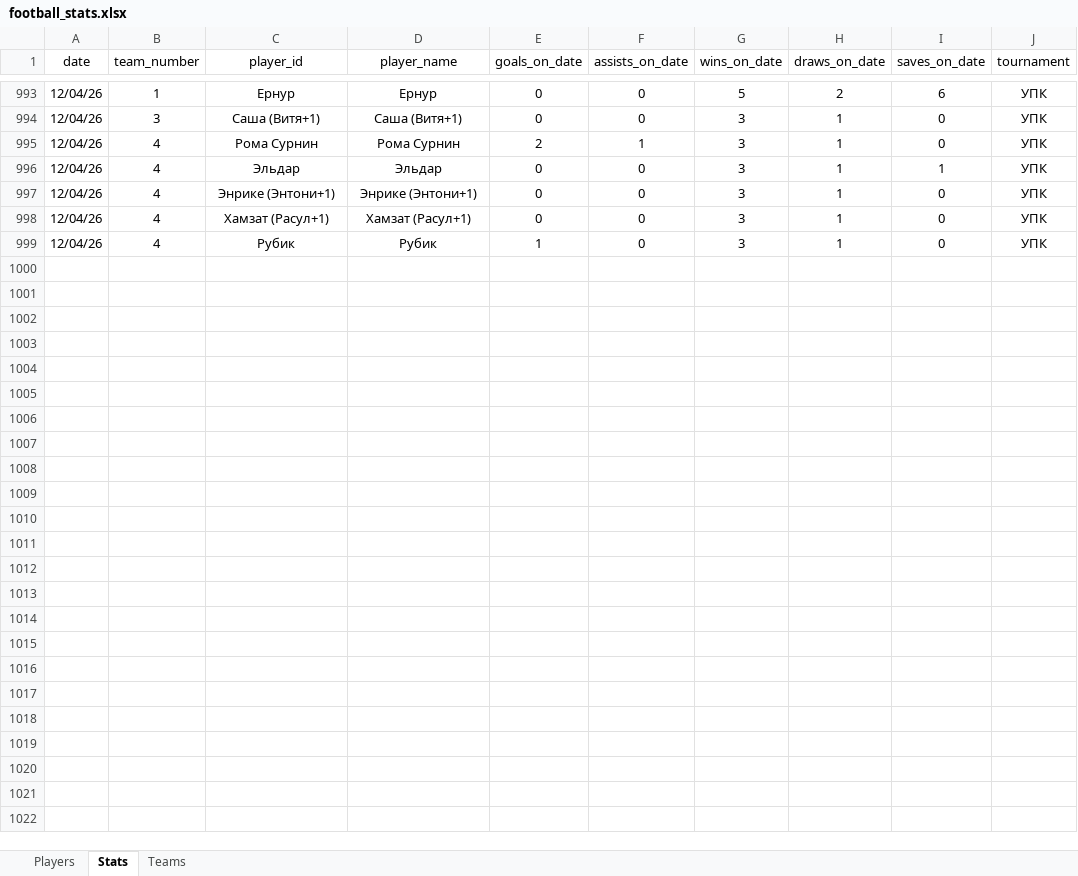
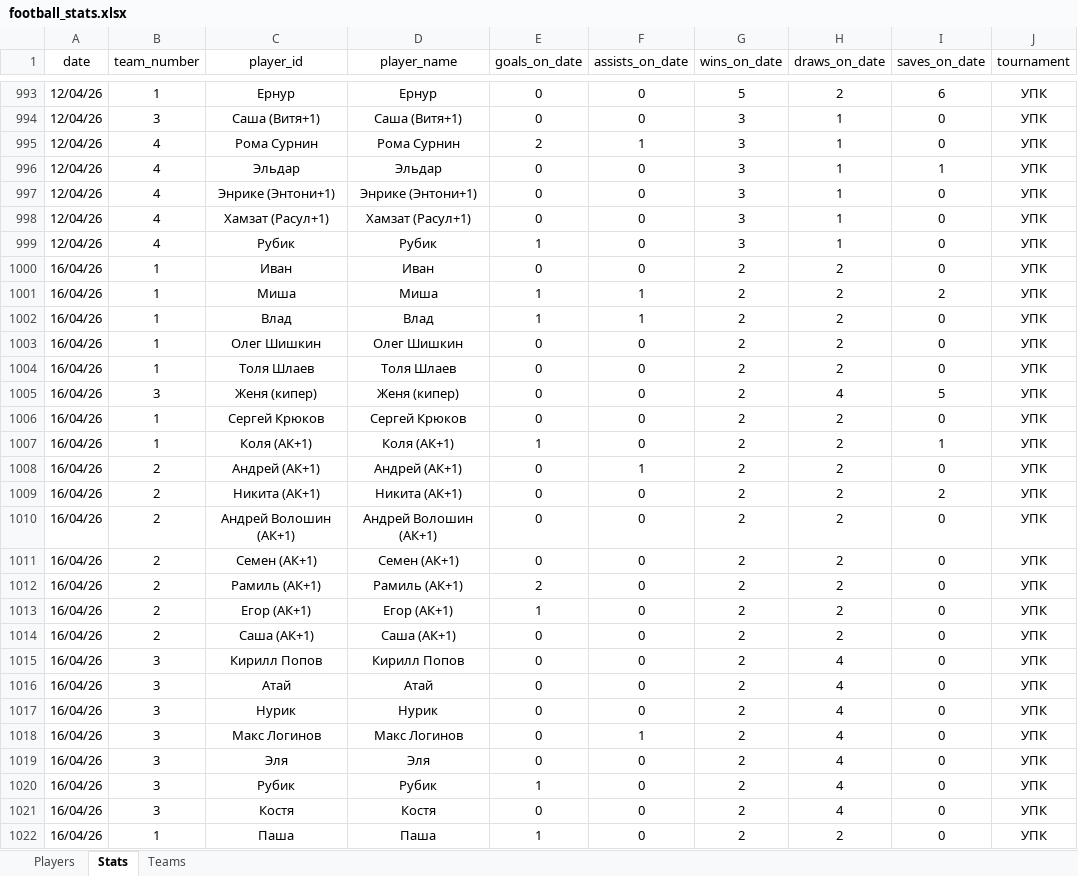
Before and after one commit to Greyusek/football_stats, an Excel workbook: football_stats.xlsx, sheet Stats, drawn as a sheet; only a part is shown, gaps mark what is left out; values as stored, in another font and other column widths than the file's, no borders; table styles not drawn; the diff names each change by its address in the sheet, - before the commit and + after, or states it on an @@ line.

```diff
--- a/football_stats.xlsx (sheet Stats)
+++ b/football_stats.xlsx (sheet Stats)
+row 1000: 16/04/26 | 1 | Иван | Иван | 0 | 0 | 2 | 2 | 0 | УПК
+row 1001: 16/04/26 | 1 | Миша | Миша | 1 | 1 | 2 | 2 | 2 | УПК
+row 1002: 16/04/26 | 1 | Влад | Влад | 1 | 1 | 2 | 2 | 0 | УПК
+row 1003: 16/04/26 | 1 | Олег Шишкин | Олег Шишкин | 0 | 0 | 2 | 2 | 0 | УПК
+row 1004: 16/04/26 | 1 | Толя Шлаев | Толя Шлаев | 0 | 0 | 2 | 2 | 0 | УПК
+row 1005: 16/04/26 | 3 | Женя (кипер) | Женя (кипер) | 0 | 0 | 2 | 4 | 5 | УПК
+row 1006: 16/04/26 | 1 | Сергей Крюков | Сергей Крюков | 0 | 0 | 2 | 2 | 0 | УПК
+row 1007: 16/04/26 | 1 | Коля (АК+1) | Коля (АК+1) | 1 | 0 | 2 | 2 | 1 | УПК
+row 1008: 16/04/26 | 2 | Андрей (АК+1) | Андрей (АК+1) | 0 | 1 | 2 | 2 | 0 | УПК
+row 1009: 16/04/26 | 2 | Никита (АК+1) | Никита (АК+1) | 0 | 0 | 2 | 2 | 2 | УПК
+row 1010: 16/04/26 | 2 | Андрей Волошин (АК+1) | Андрей Волошин (АК+1) | 0 | 0 | 2 | 2 | 0 | УПК
+row 1011: 16/04/26 | 2 | Семен (АК+1) | Семен (АК+1) | 0 | 0 | 2 | 2 | 0 | УПК
+row 1012: 16/04/26 | 2 | Рамиль (АК+1) | Рамиль (АК+1) | 2 | 0 | 2 | 2 | 0 | УПК
+row 1013: 16/04/26 | 2 | Егор (АК+1) | Егор (АК+1) | 1 | 0 | 2 | 2 | 0 | УПК
+row 1014: 16/04/26 | 2 | Саша (АК+1) | Саша (АК+1) | 0 | 0 | 2 | 2 | 0 | УПК
+row 1015: 16/04/26 | 3 | Кирилл Попов | Кирилл Попов | 0 | 0 | 2 | 4 | 0 | УПК
+row 1016: 16/04/26 | 3 | Атай | Атай | 0 | 0 | 2 | 4 | 0 | УПК
+row 1017: 16/04/26 | 3 | Нурик | Нурик | 0 | 0 | 2 | 4 | 0 | УПК
+row 1018: 16/04/26 | 3 | Макс Логинов | Макс Логинов | 0 | 1 | 2 | 4 | 0 | УПК
+row 1019: 16/04/26 | 3 | Эля | Эля | 0 | 0 | 2 | 4 | 0 | УПК
+row 1020: 16/04/26 | 3 | Рубик | Рубик | 1 | 0 | 2 | 4 | 0 | УПК
+row 1021: 16/04/26 | 3 | Костя | Костя | 0 | 0 | 2 | 4 | 0 | УПК
+row 1022: 16/04/26 | 1 | Паша | Паша | 1 | 0 | 2 | 2 | 0 | УПК
```
Also changed, not shown: sheet Players, sheet Teams, 4 other files.
